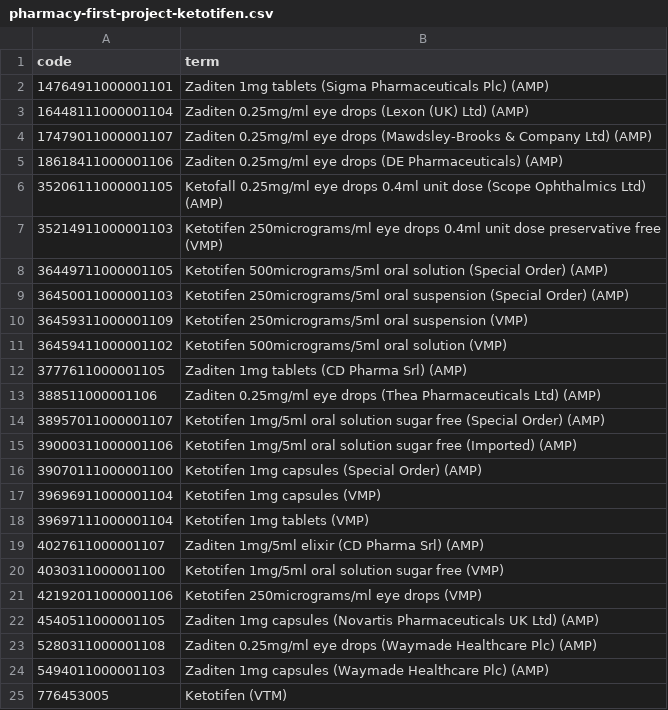
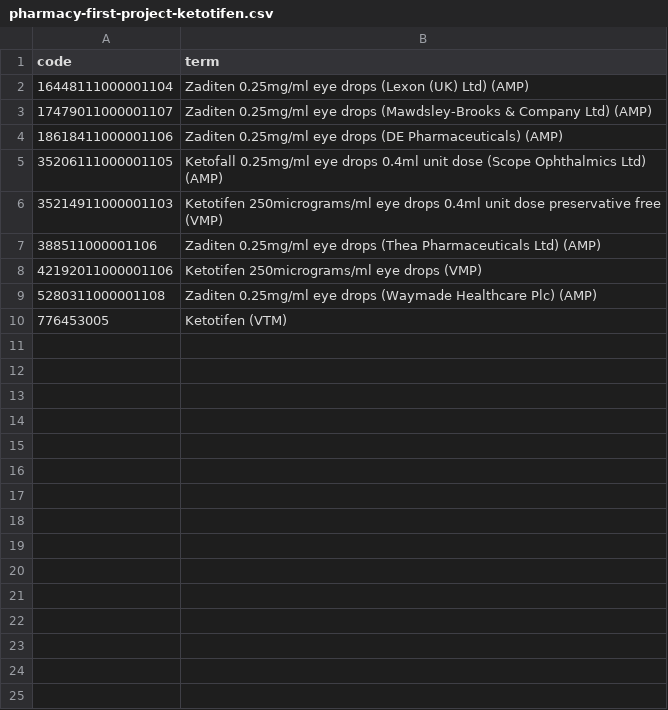
Before and after one commit to airadukunda/PF-WP2-P4-antimicrobial-prescribing, a CSV file: codelists/pharmacy-first-project-ketotifen.csv, drawn as a sheet.

Commit message:
codelistmedicationUpdated

```diff
--- a/codelists/pharmacy-first-project-ketotifen.csv
+++ b/codelists/pharmacy-first-project-ketotifen.csv
@@ -1,3 +1,2 @@
 code,term
-14764911000001101,Zaditen 1mg tablets (Sigma Pharmaceuticals Plc) (AMP)
 16448111000001104,Zaditen 0.25mg/ml eye drops (Lexon (UK) Ltd) (AMP)
@@ -7,19 +6,5 @@ code,term
 35214911000001103,Ketotifen 250micrograms/ml eye drops 0.4ml unit dose preservative free (VMP)
-36449711000001105,Ketotifen 500micrograms/5ml oral solution (Special Order) (AMP)
-36450011000001103,Ketotifen 250micrograms/5ml oral suspension (Special Order) (AMP)
-36459311000001109,Ketotifen 250micrograms/5ml oral suspension (VMP)
-36459411000001102,Ketotifen 500micrograms/5ml oral solution (VMP)
-3777611000001105,Zaditen 1mg tablets (CD Pharma Srl) (AMP)
 388511000001106,Zaditen 0.25mg/ml eye drops (Thea Pharmaceuticals Ltd) (AMP)
-38957011000001107,Ketotifen 1mg/5ml oral solution sugar free (Special Order) (AMP)
-39000311000001106,Ketotifen 1mg/5ml oral solution sugar free (Imported) (AMP)
-39070111000001100,Ketotifen 1mg capsules (Special Order) (AMP)
-39696911000001104,Ketotifen 1mg capsules (VMP)
-39697111000001104,Ketotifen 1mg tablets (VMP)
-4027611000001107,Zaditen 1mg/5ml elixir (CD Pharma Srl) (AMP)
-4030311000001100,Ketotifen 1mg/5ml oral solution sugar free (VMP)
 42192011000001106,Ketotifen 250micrograms/ml eye drops (VMP)
-4540511000001105,Zaditen 1mg capsules (Novartis Pharmaceuticals UK Ltd) (AMP)
 5280311000001108,Zaditen 0.25mg/ml eye drops (Waymade Healthcare Plc) (AMP)
-5494011000001103,Zaditen 1mg capsules (Waymade Healthcare Plc) (AMP)
 776453005,Ketotifen (VTM)
```
Also changed, not shown: codelists/pharmacy-first-project-antazoline.csv, codelists/pharmacy-first-project-azelastine.csv, 4 other files.
